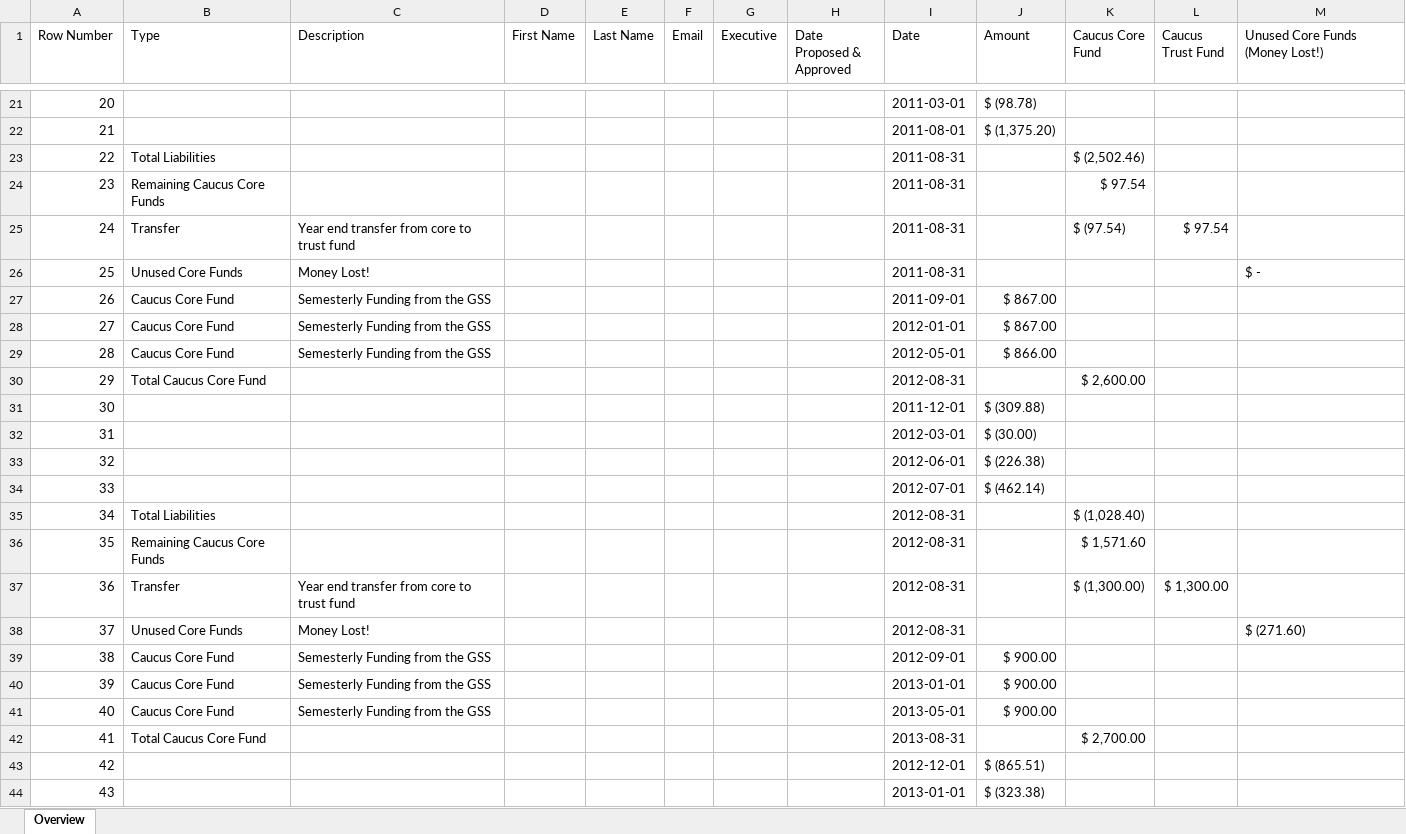
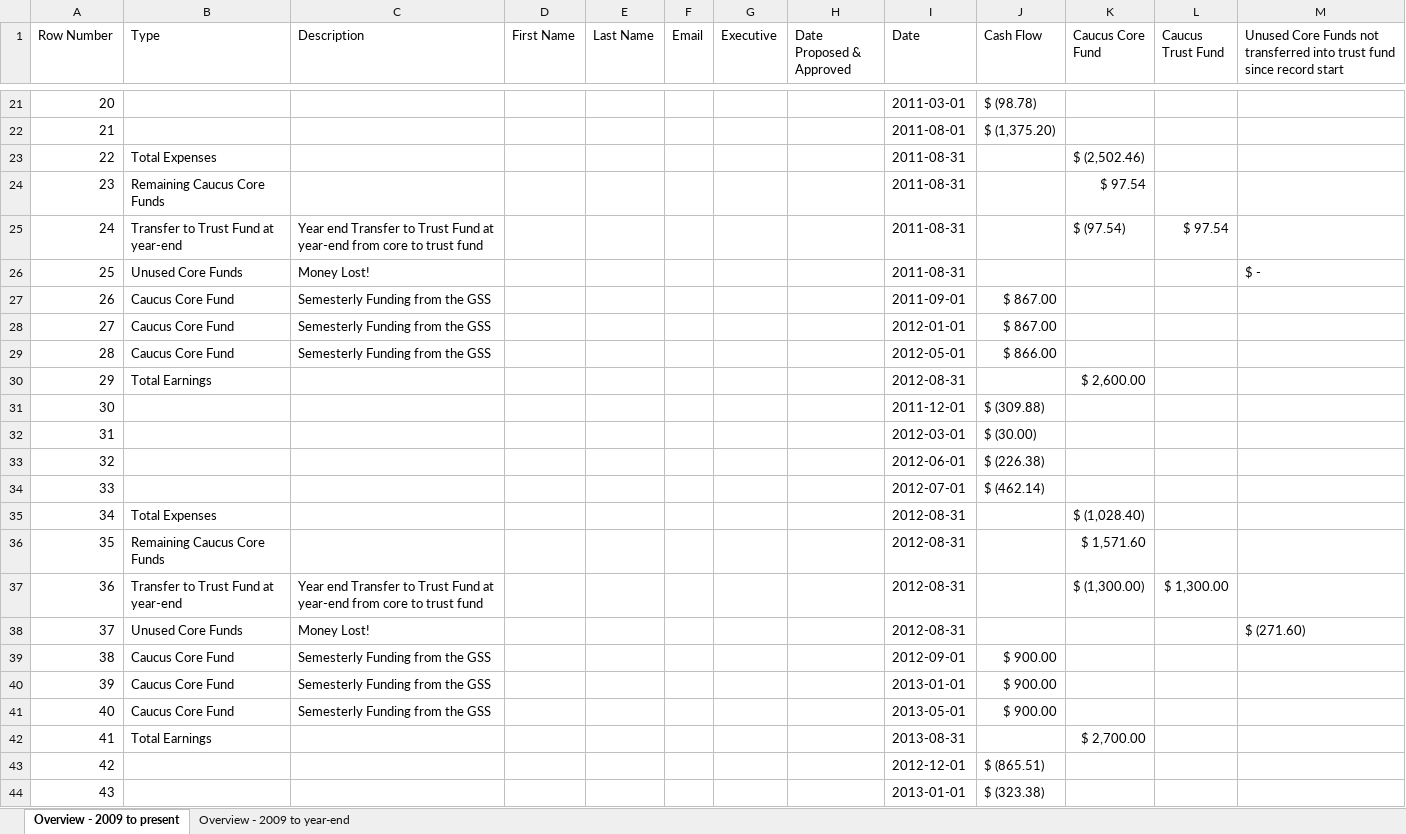
Before and after one commit to SFUCSGSA/documents, an Excel workbook: balance.xlsx, sheet Overview - 2009 to present, drawn as a sheet; only a part is shown, gaps mark what is left out; values as stored, in another font and other column widths than the file's, no cell formats; charts and pictures and conditional formats and table styles not drawn; the diff covers the shown part only; the diff names each change by its address in the sheet, - before the commit and + after, or states it on an @@ line.

```diff
--- a/balance.xlsx (sheet Overview - 2009 to present)
+++ b/balance.xlsx (sheet Overview - 2009 to present)
-sheet tab: Overview
+sheet tab: Overview - 2009 to present
+sheet tab: Overview - 2009 to year-end
-J1: Amount
+J1: Cash Flow
-M1: …Core Funds (Money Lost!)
+M1: …Core Funds not transferred into trust fund since record start
-B23 (Type): Total Liabilities
+B23 (Type): Total Expenses
-B25 (Type): Transfer
+B25 (Type): Transfer to Trust Fund at year-end
-C25 (Description): Year end transfer from core…
+C25 (Description): Year end Transfer to Trust Fund at year-end from core…
-B30 (Type): Total Caucus Core Fund
+B30 (Type): Total Earnings
-B35 (Type): Total Liabilities
+B35 (Type): Total Expenses
-B37 (Type): Transfer
+B37 (Type): Transfer to Trust Fund at year-end
-C37 (Description): Year end transfer from core…
+C37 (Description): Year end Transfer to Trust Fund at year-end from core…
-B42 (Type): Total Caucus Core Fund
+B42 (Type): Total Earnings
```
Also changed, not shown: 4 added rows, 2 removed rows and 31 edited cells elsewhere in this sheet, cell formats, formulas that keep their value, charts or pictures.
